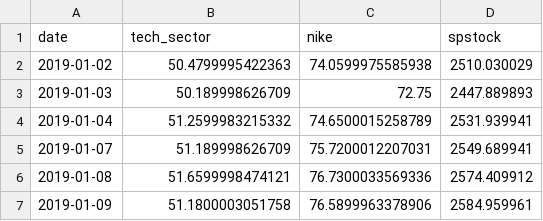
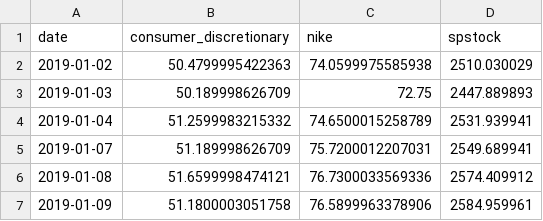
Before and after one commit to Roark23/Final_Project, a CSV file: KU_consumer_discretionary_sector_export.csv, drawn as a sheet; only a part is shown.

Commit message:
Add files via upload

```diff
--- a/KU_consumer_discretionary_sector_export.csv
+++ b/KU_consumer_discretionary_sector_export.csv
@@ -1,2 +1,2 @@
-date,tech_sector,nike,spstock
+date,consumer_discretionary,nike,spstock
 2019-01-02,50.4799995422363,74.0599975585938,2510.030029
```
